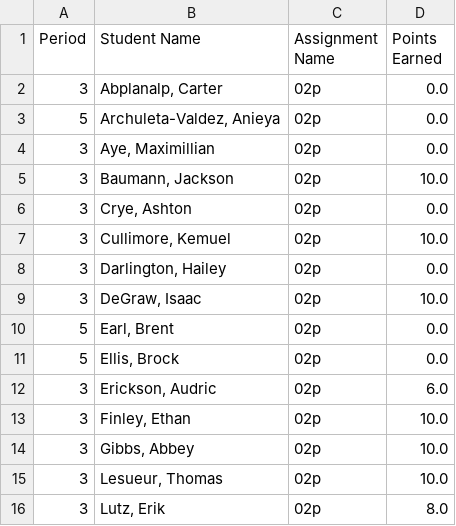
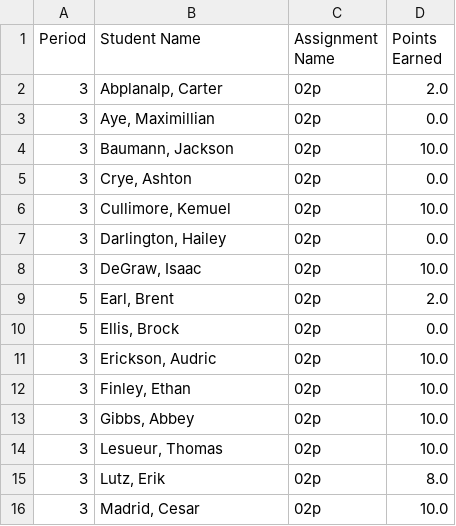
Before and after one commit to mrsimonsen/SimoGrader, a CSV file: 02preport.csv, drawn as a sheet; only a part is shown; the shorter side is filled out with more unchanged rows.

```diff
--- a/02preport.csv
+++ b/02preport.csv
@@ -1,4 +1,3 @@
 Period,Student Name,Assignment Name,Points Earned
-3,"Abplanalp, Carter",02p,0.0
-5,"Archuleta-Valdez, Anieya",02p,0.0
+3,"Abplanalp, Carter",02p,2.0
 3,"Aye, Maximillian",02p,0.0
@@ -9,5 +8,5 @@ Period,Student Name,Assignment Name,Points Earned
 3,"DeGraw, Isaac",02p,10.0
-5,"Earl, Brent",02p,0.0
+5,"Earl, Brent",02p,2.0
 5,"Ellis, Brock",02p,0.0
-3,"Erickson, Audric",02p,6.0
+3,"Erickson, Audric",02p,10.0
 3,"Finley, Ethan",02p,10.0
```
Also changed, not shown: 01preport.csv, 03preport.csv, 13 other files.
